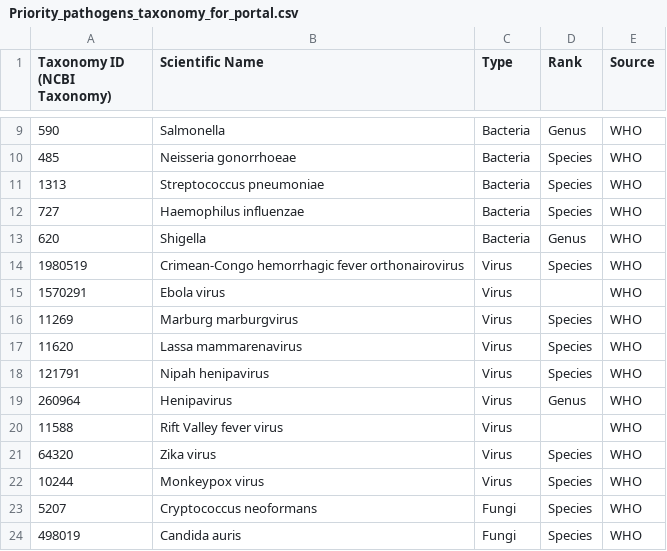
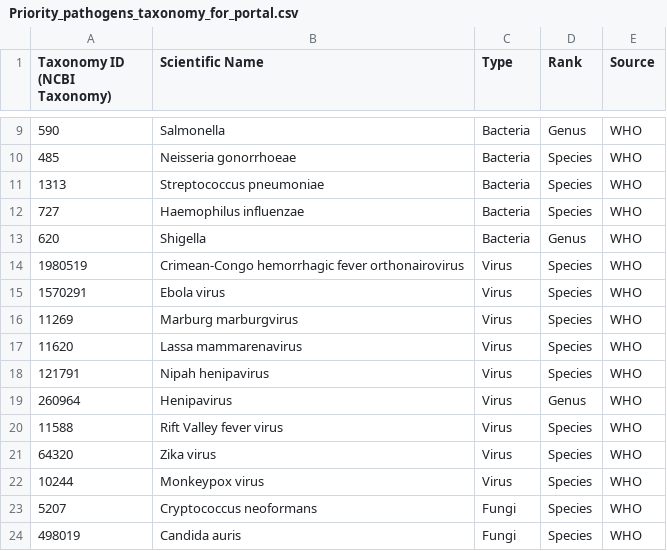
Before and after one commit to enasequence/ena-content-dataflow, a CSV file: classifications/pathogen_taxa/Priority_pathogens_taxonomy_for_portal.csv, drawn as a sheet; only a part is shown, gaps mark what is left out.

Commit message:
Update Priority_pathogens_taxonomy_for_portal.csv
Update ranks for ebola and rift valley

```diff
--- a/classifications/pathogen_taxa/Priority_pathogens_taxonomy_for_portal.csv
+++ b/classifications/pathogen_taxa/Priority_pathogens_taxonomy_for_portal.csv
@@ -14,3 +14,3 @@ Taxonomy ID (NCBI Taxonomy),Scientific Name,Type,Rank,Source
 1980519,Crimean-Congo hemorrhagic fever orthonairovirus,Virus,Species,WHO
-1570291,Ebola virus,Virus,,WHO
+1570291,Ebola virus,Virus,Species,WHO
 11269,Marburg marburgvirus,Virus,Species,WHO
@@ -19,3 +19,3 @@ Taxonomy ID (NCBI Taxonomy),Scientific Name,Type,Rank,Source
 260964,Henipavirus,Virus,Genus,WHO
-11588,Rift Valley fever virus,Virus,,WHO
+11588,Rift Valley fever virus,Virus,Species,WHO
 64320,Zika virus,Virus,Species,WHO
```
